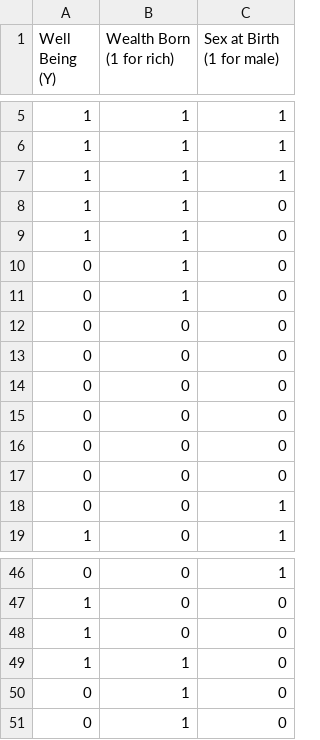
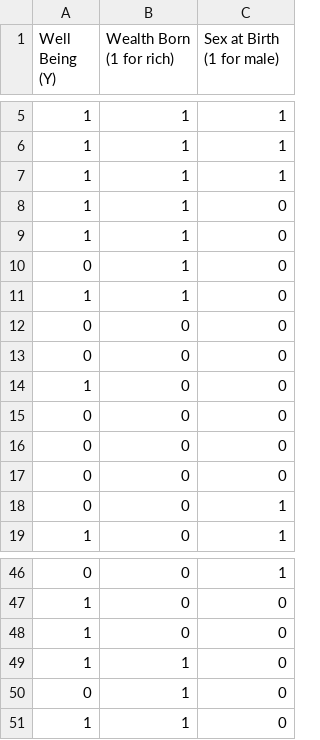
Before and after one commit to sourpassionfruit/CS109_Challenge, a CSV file: TrainingDataTrial.csv, drawn as a sheet; only a part is shown, gaps mark what is left out.

```diff
--- a/TrainingDataTrial.csv
+++ b/TrainingDataTrial.csv
@@ -10,6 +10,6 @@
 0,1,0
-0,1,0
+1,1,0
 0,0,0
 0,0,0
-0,0,0
+1,0,0
 0,0,0
@@ -50,2 +50,2 @@
 0,1,0
-0,1,0
+1,1,0
```
Also changed, not shown: 1 other file.
